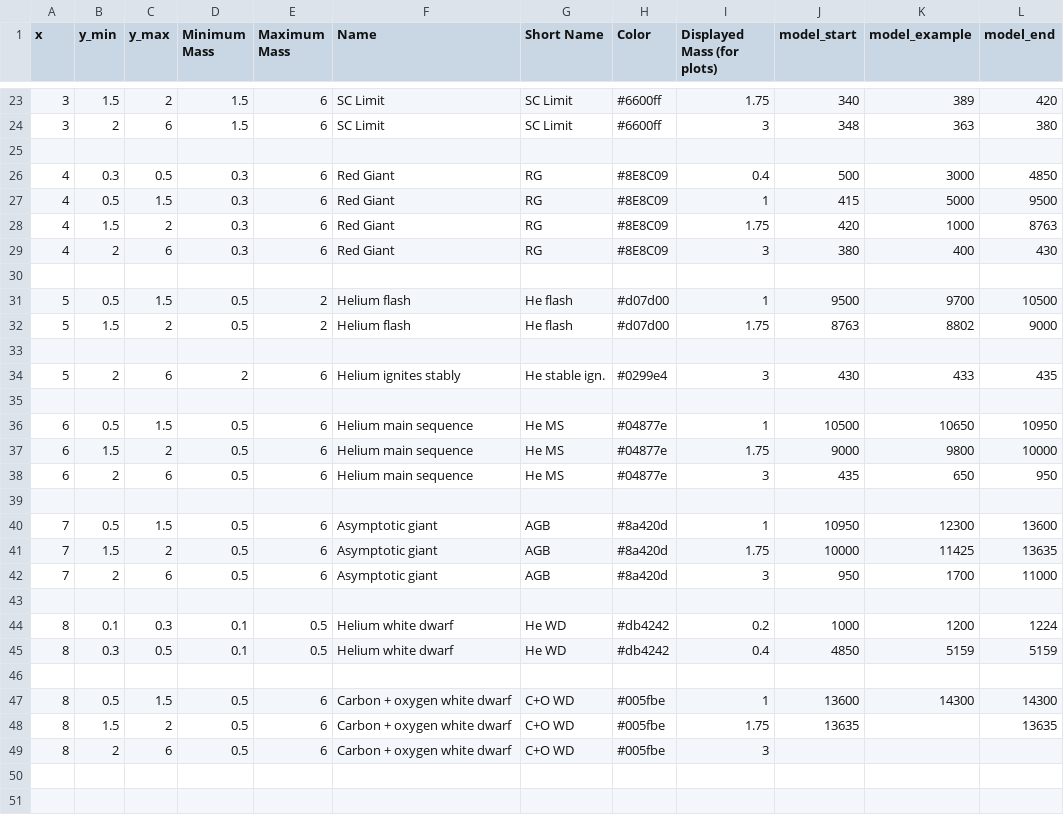
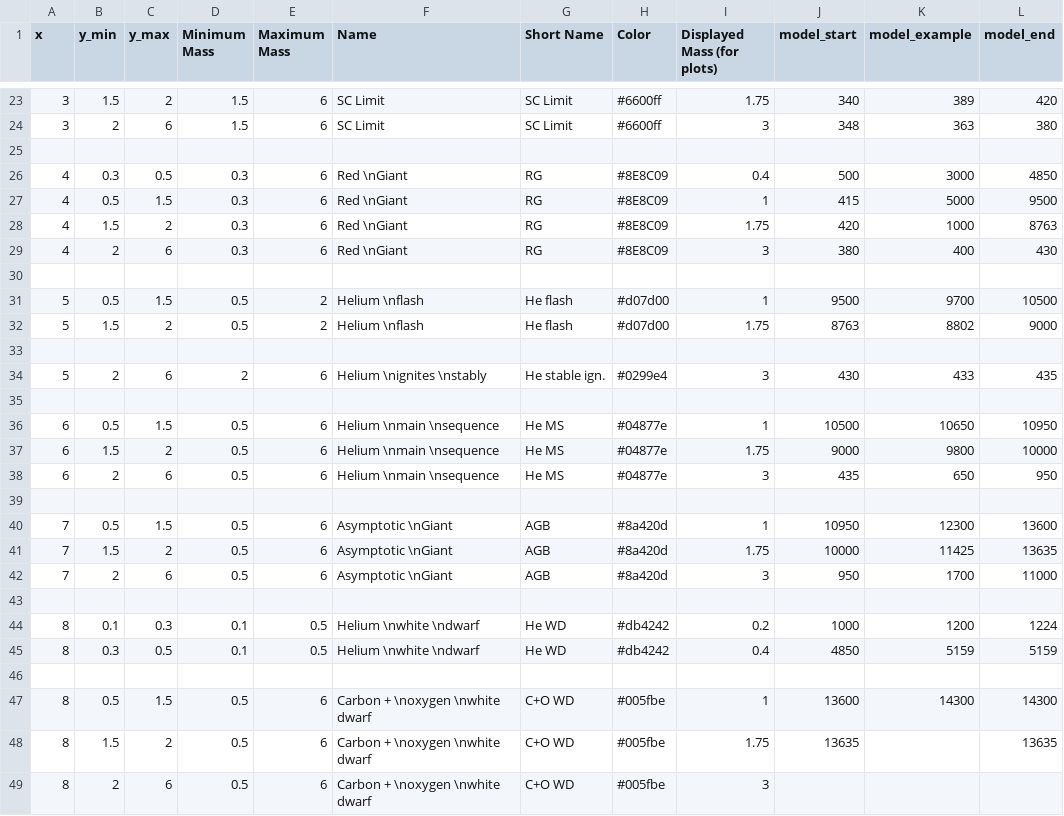
Before and after one commit to johnmomberg/Gayley_Stellar_Evolution_Textbook, a CSV file: src/data/stars/evolutionary_stages.csv, drawn as a sheet; only a part is shown, gaps mark what is left out; the diff covers the shown part only; the diff names each change by its address in the sheet, - before the commit and + after, or states it on an @@ line.

```diff
--- a/src/data/stars/evolutionary_stages.csv
+++ b/src/data/stars/evolutionary_stages.csv
-F26:F29 (Name): Red Giant
+F26:F29 (Name): Red \nGiant
-F31:F32 (Name): Helium flash
+F31:F32 (Name): Helium \nflash
-F34 (Name): Helium ignites stably
+F34 (Name): Helium \nignites \nstably
-F36:F38 (Name): Helium main sequence
+F36:F38 (Name): Helium \nmain \nsequence
-F40:F42 (Name): Asymptotic giant
+F40:F42 (Name): Asymptotic \nGiant
-F44:F45 (Name): Helium white dwarf
+F44:F45 (Name): Helium \nwhite \ndwarf
-F47:F49 (Name): Carbon + oxygen white dwarf
+F47:F49 (Name): Carbon + \noxygen \nwhite dwarf
```
Also changed, not shown: 13 edited cells elsewhere in this file, 1 other file.
